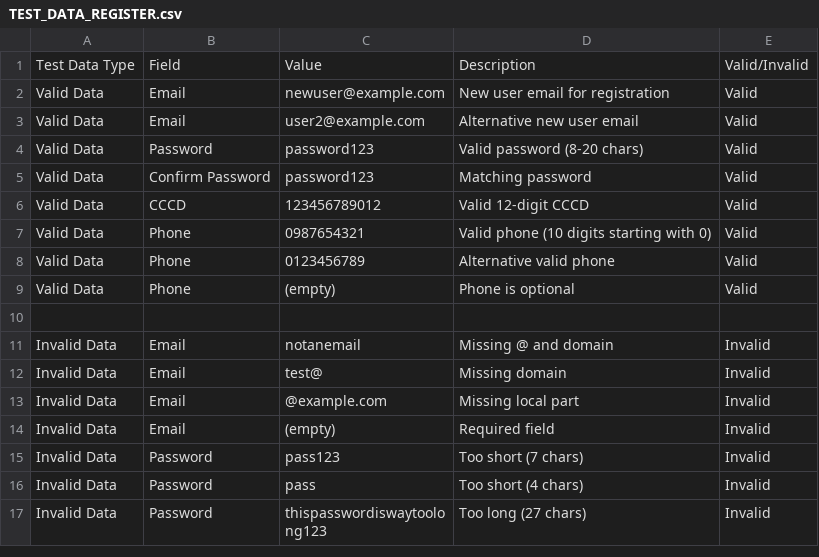
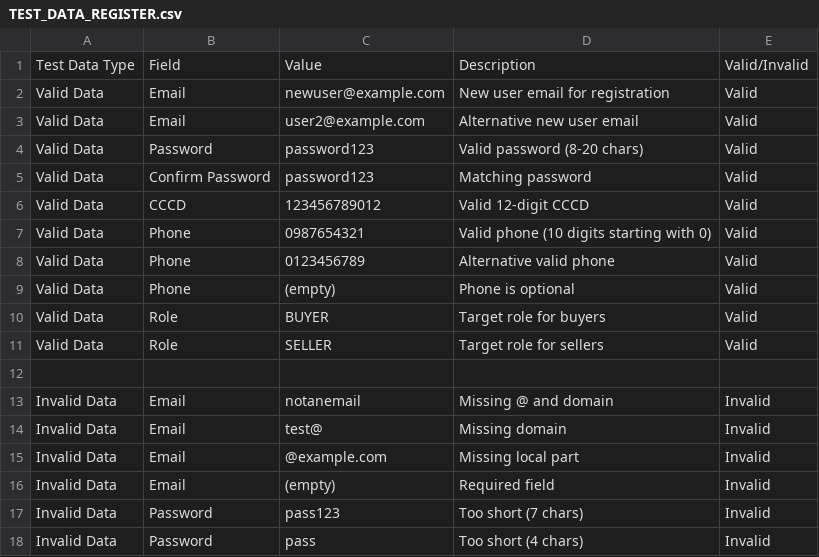
Before and after one commit to ThanhDat2505/CycleX-FE, a CSV file: docs/testing/TEST_DATA_REGISTER.csv, drawn as a sheet; only a part is shown; the shorter side is filled out with more unchanged rows; the diff names each change by its address in the sheet, - before the commit and + after, or states it on an @@ line.

```diff
--- a/docs/testing/TEST_DATA_REGISTER.csv
+++ b/docs/testing/TEST_DATA_REGISTER.csv
+row 10: Valid Data | Role | BUYER | Target role for buyers | Valid
+row 11: Valid Data | Role | SELLER | Target role for sellers | Valid
```
Also changed, not shown: docs/testing/TEST_CASES_REGISTER.csv, 4 other files.
